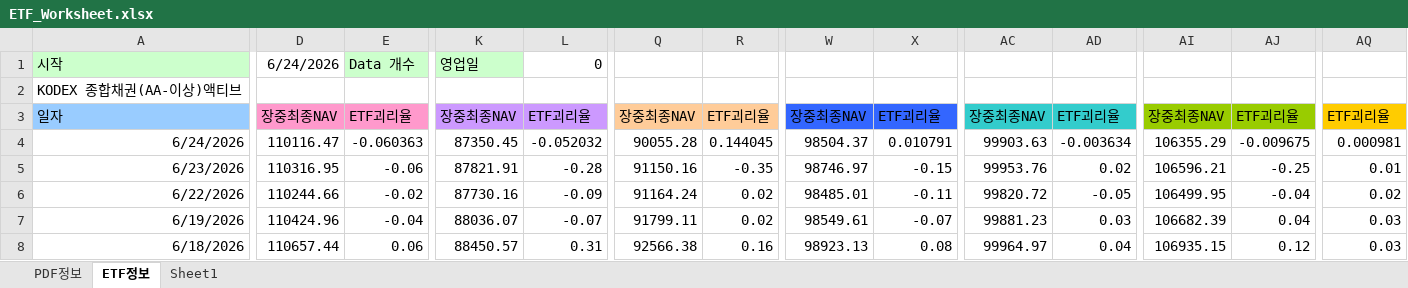
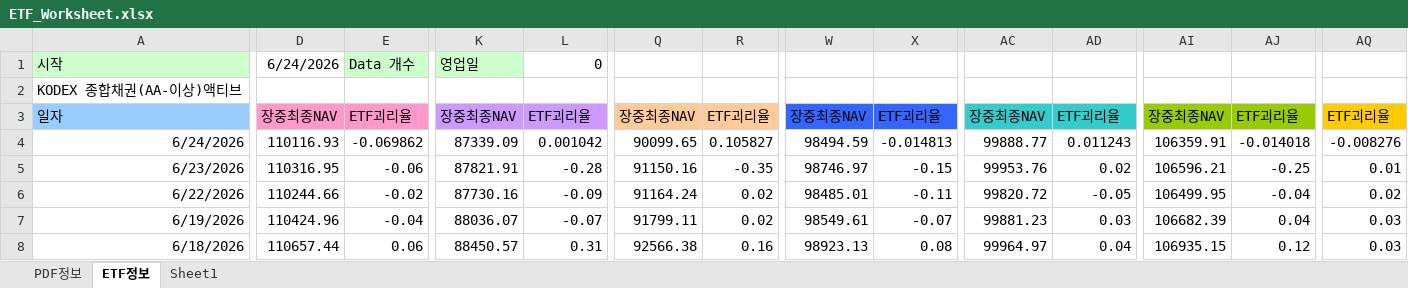
Before and after one commit to kriskang02-max/market_db_dashboard, an Excel workbook: ETF_Worksheet.xlsx, sheet ETF정보, drawn as a sheet; only a part is shown, gaps mark what is left out; values as stored, in another font and other column widths than the file's, no borders; the diff covers the shown part only; the diff names each change by its address in the sheet, - before the commit and + after, or states it on an @@ line.

```diff
--- a/ETF_Worksheet.xlsx (sheet ETF정보)
+++ b/ETF_Worksheet.xlsx (sheet ETF정보)
-D4: 110116.47
+D4: 110116.93
-E4: -0.060363
+E4: -0.069862
-K4: 87350.45
+K4: 87339.09
-L4: -0.052032
+L4: 0.001042
-Q4: 90055.28
+Q4: 90099.65
-R4: 0.144045
+R4: 0.105827
-W4: 98504.37
+W4: 98494.59
-X4: 0.010791
+X4: -0.014813
-AC4: 99903.63
+AC4: 99888.77
-AD4: -0.003634
+AD4: 0.011243
-AI4: 106355.29
+AI4: 106359.91
-AJ4: -0.009675
+AJ4: -0.014018
-AQ4: 0.000981
+AQ4: -0.008276
```
Also changed, not shown: 8 edited cells elsewhere in this sheet, 4 other files.
